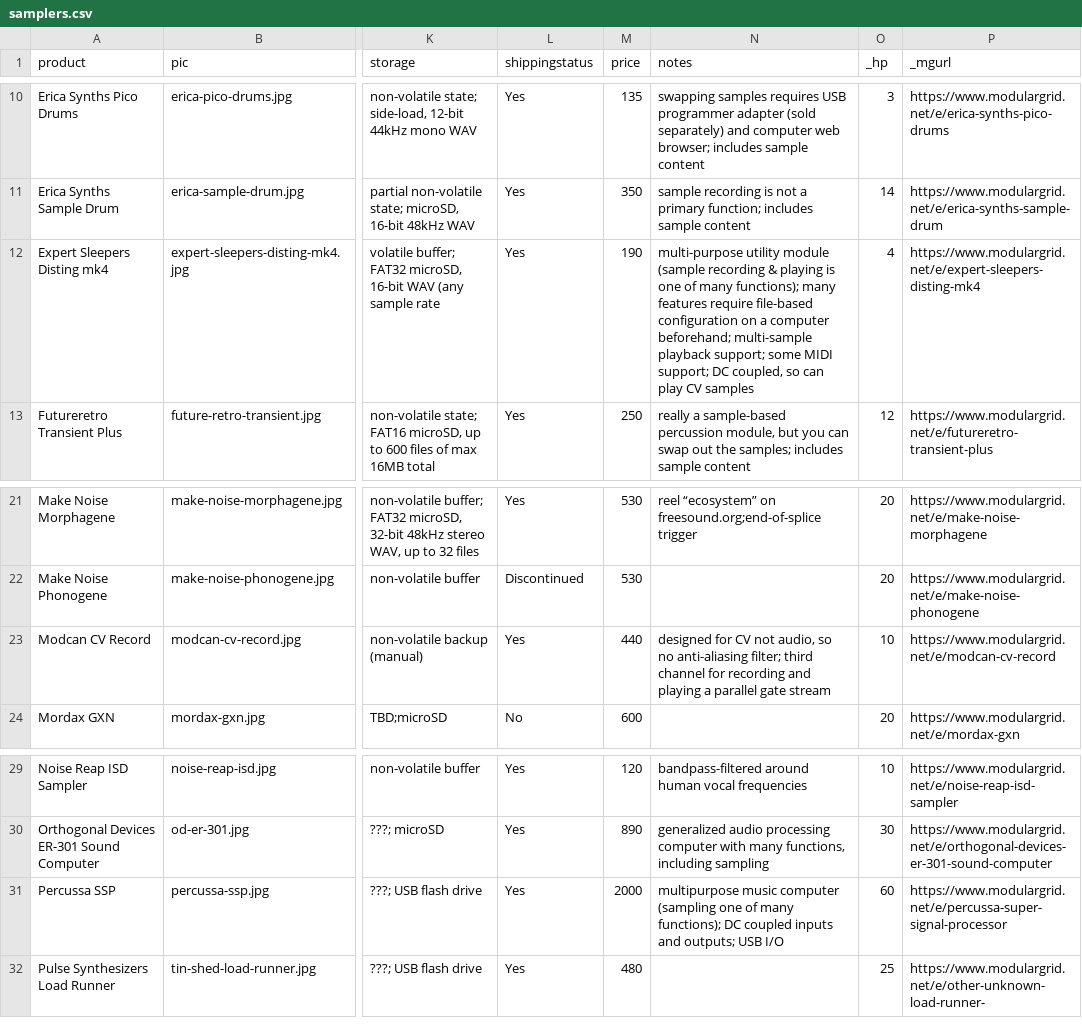
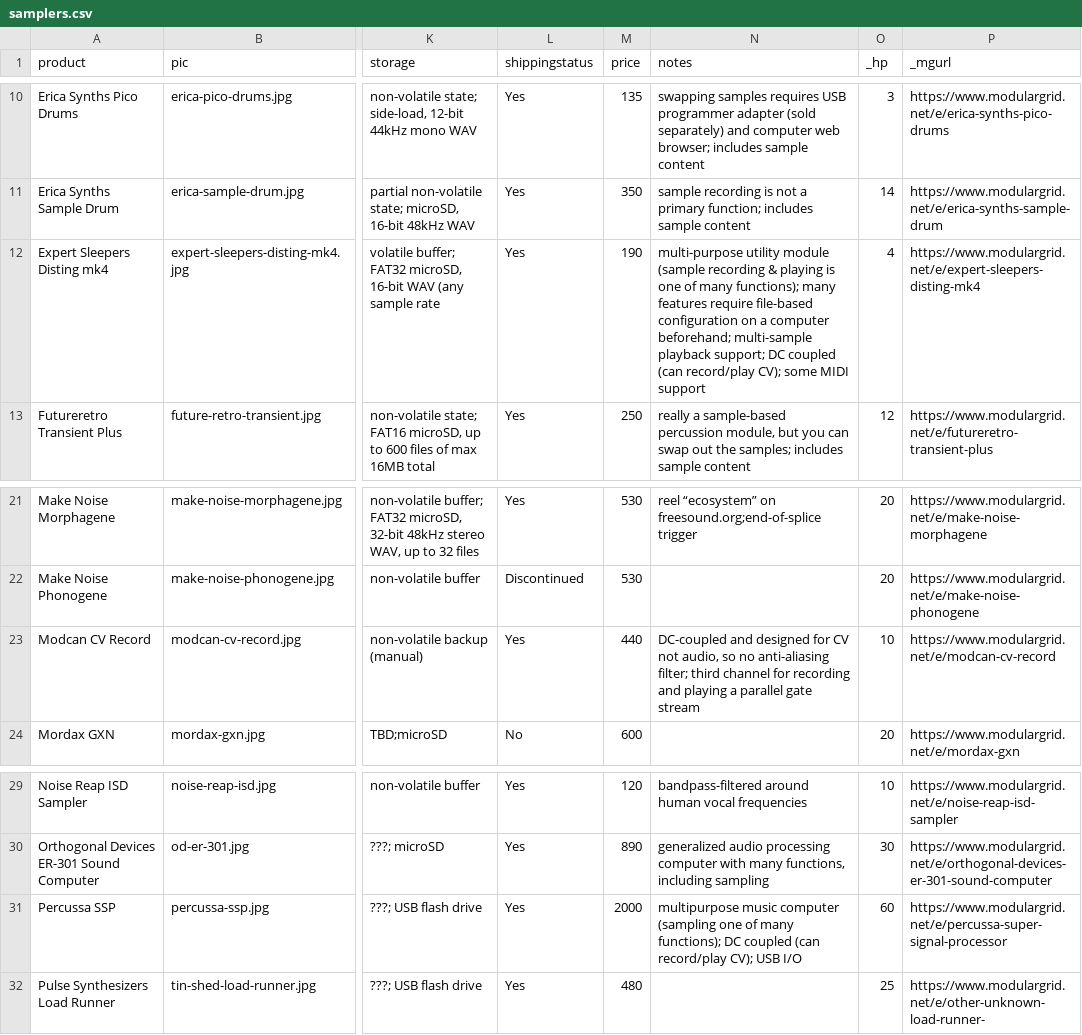
Before and after one commit to mdoudoroff/doudoroff.com, a CSV file: samplers/samplers.csv, drawn as a sheet; only a part is shown, gaps mark what is left out; the diff names each change by its address in the sheet, - before the commit and + after, or states it on an @@ line.

```diff
--- a/samplers/samplers.csv
+++ b/samplers/samplers.csv
-N12 (notes): …playback support; some MIDI support; DC coupled, so can play CV samples
+N12 (notes): …playback support; DC coupled (can record/play CV); some MIDI support
-N23 (notes): designed for…
+N23 (notes): DC-coupled and designed for…
-N31 (notes): …DC coupled inputs and outputs; USB I/O
+N31 (notes): …DC coupled (can record/play CV); USB I/O
```
Also changed, not shown: 3 other files.
